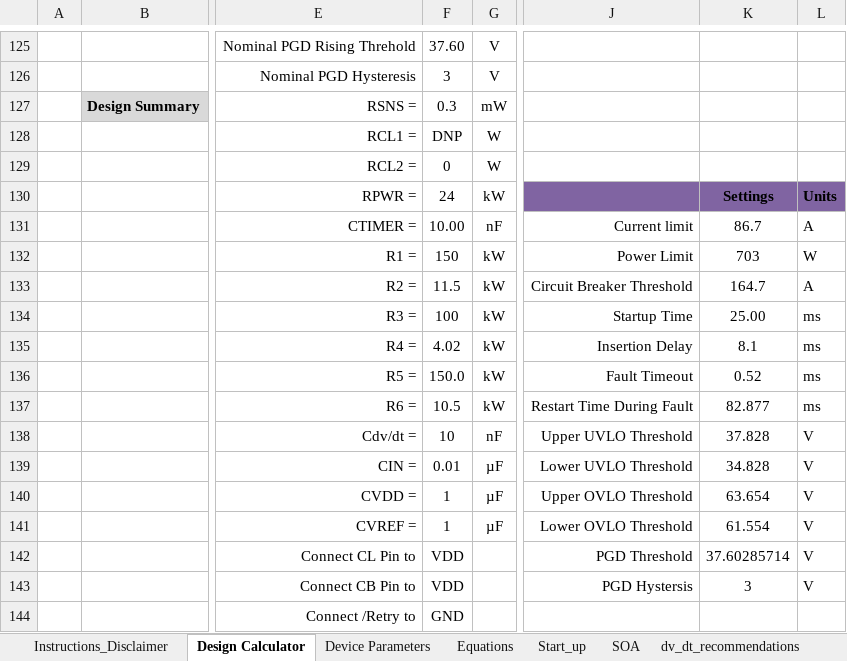
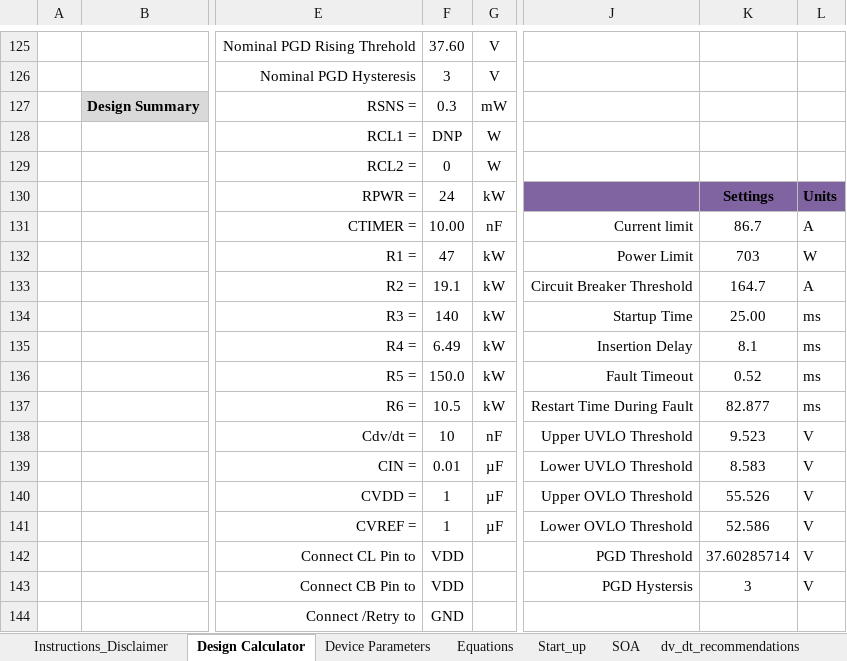
Before and after one commit to OldJohn86/moteus, an Excel workbook: hw/power_dist/LM5066I_Design_Calculator_REV_C.XLSX, sheet Design Calculator, drawn as a sheet; only a part is shown, gaps mark what is left out; values as stored, in another font and other column widths than the file's, no borders; charts and pictures and conditional formats not drawn; the diff covers the shown part only; the diff names each change by its address in the sheet, - before the commit and + after, or states it on an @@ line.

```diff
--- a/hw/power_dist/LM5066I_Design_Calculator_REV_C.XLSX (sheet Design Calculator)
+++ b/hw/power_dist/LM5066I_Design_Calculator_REV_C.XLSX (sheet Design Calculator)
-F132: 150
+F132: 47
-F133: 11.5
+F133: 19.1
-F134: 100
+F134: 140
-F135: 4.02
+F135: 6.49
-K138: 37.828
+K138: 9.523
-K139: 34.828
+K139: 8.583
-K140: 63.654
+K140: 55.526
-K141: 61.554
+K141: 52.586
```
Also changed, not shown: 4 added rows, 4 removed rows and 12 edited cells elsewhere in this sheet, sheet Equations, charts or pictures, 2 other files.
